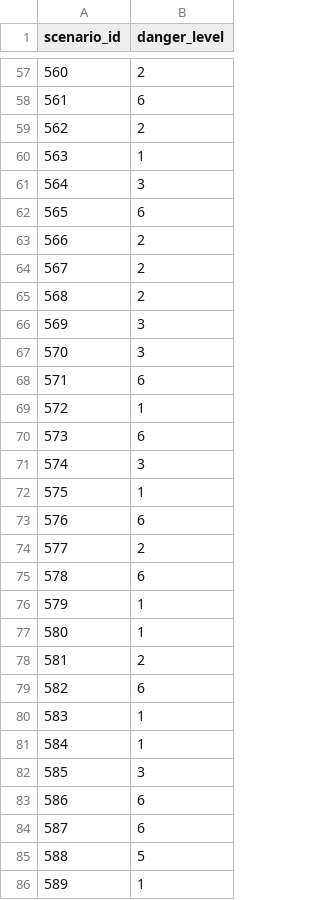
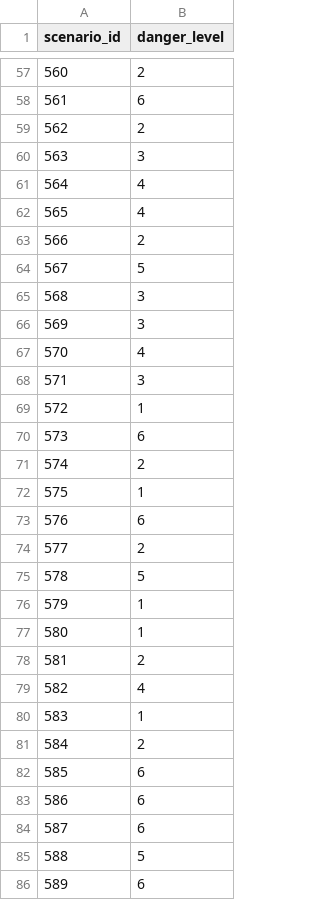
Before and after one commit to calexdiaz143/Not-The-Corona-Virus-team-repo-clone, a CSV file: Challenge1/submission/Challenge1_submission.csv, drawn as a sheet; only a part is shown, gaps mark what is left out; the diff covers the shown part only.

```diff
--- a/Challenge1/submission/Challenge1_submission.csv
+++ b/Challenge1/submission/Challenge1_submission.csv
@@ -59,14 +59,14 @@ scenario_id,danger_level
 562,2
-563,1
-564,3
-565,6
+563,3
+564,4
+565,4
 566,2
-567,2
-568,2
+567,5
+568,3
 569,3
-570,3
-571,6
+570,4
+571,3
 572,1
 573,6
-574,3
+574,2
 575,1
@@ -74,3 +74,3 @@ scenario_id,danger_level
 577,2
-578,6
+578,5
 579,1
@@ -78,6 +78,6 @@ scenario_id,danger_level
 581,2
-582,6
+582,4
 583,1
-584,1
-585,3
+584,2
+585,6
 586,6
@@ -85,2 +85,2 @@ scenario_id,danger_level
 588,5
-589,1
+589,6
```
Also changed, not shown: 46 edited cells elsewhere in this file, 1 other file.
